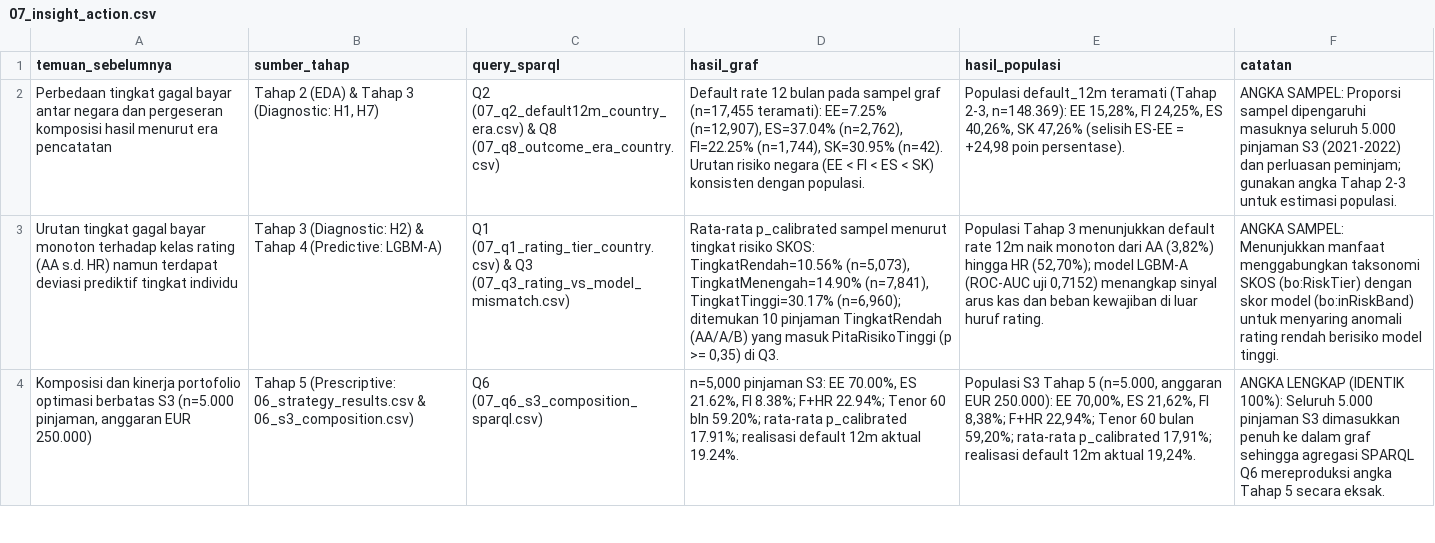
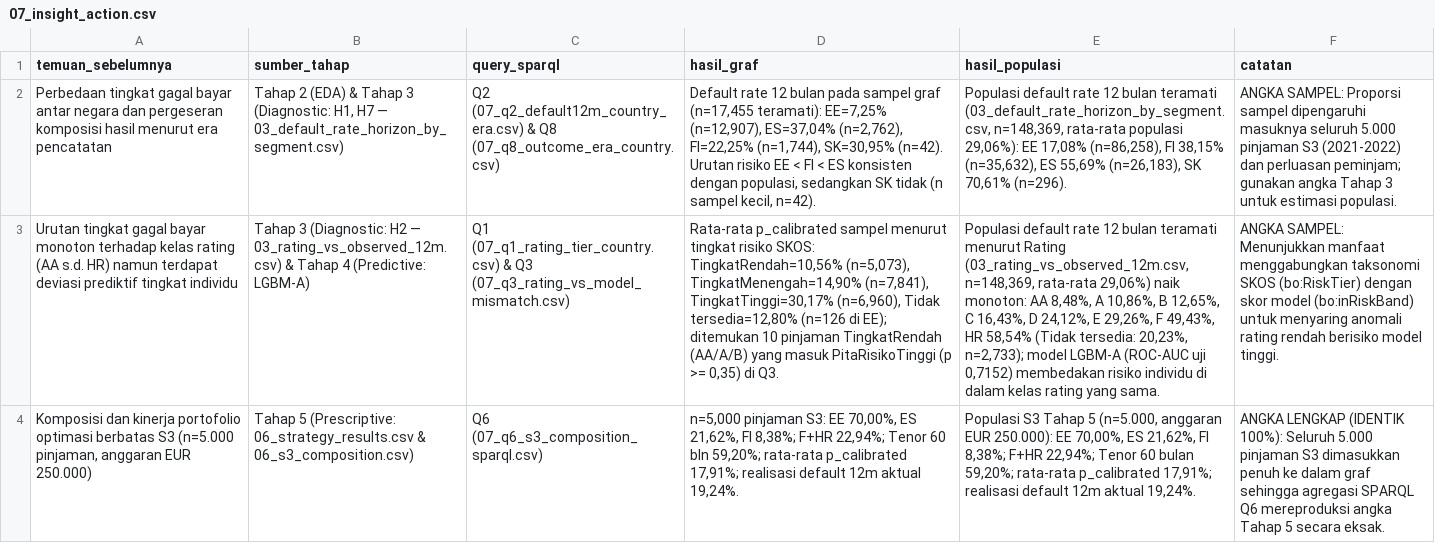
Before and after one commit to B4tra/bondora-analytics, a CSV file: reports/tables/07_insight_action.csv, drawn as a sheet; only a part is shown; the diff covers the shown part only; the diff names each change by its address in the sheet, - before the commit and + after, or states it on an @@ line.

```diff
--- a/reports/tables/07_insight_action.csv
+++ b/reports/tables/07_insight_action.csv
-B2 (sumber_tahap): …(Diagnostic: H1, H7)
+B2 (sumber_tahap): …(Diagnostic: H1, H7 — 03_default_rate_horizon_by_segment.csv)
-D2 (hasil_graf): …(n=17,455 teramati): EE=7.25% (n=12,907), ES=37.04% (n=2,762), FI=22.25% (n=1,744), SK=30.95% (n=42). Urutan risiko negara (EE < FI < ES < SK) konsisten dengan populasi.
+D2 (hasil_graf): …(n=17,455 teramati): EE=7,25% (n=12,907), ES=37,04% (n=2,762), FI=22,25% (n=1,744), SK=30,95% (n=42). Urutan risiko EE < FI < ES konsisten dengan populasi, sedangkan SK tidak (n sampel kecil, n=42).
-E2 (hasil_populasi): Populasi default_12m teramati (Tahap 2-3, n=148.369): EE 15,28%, FI 24,25%, ES 40,26%, SK 47,26% (selisih ES-EE = +24,98 poin persentase).
+E2 (hasil_populasi): Populasi default rate 12 bulan teramati (03_default_rate_horizon_by_segment.csv, n=148,369, rata-rata populasi 29,06%): EE 17,08% (n=86,258), FI 38,15% (n=35,632), ES 55,69% (n=26,183), SK 70,61% (n=296).
-F2 (catatan): …angka Tahap 2-3 untuk estimasi…
+F2 (catatan): …angka Tahap 3 untuk estimasi…
-B3 (sumber_tahap): …3 (Diagnostic: H2) & Tahap…
+B3 (sumber_tahap): …3 (Diagnostic: H2 — 03_rating_vs_observed_12m.csv) & Tahap…
-D3 (hasil_graf): …risiko SKOS: TingkatRendah=10.56% (n=5,073), TingkatMenengah=14.90% (n=7,841), TingkatTinggi=30.17% (n=6,960); ditemukan 10…
+D3 (hasil_graf): …risiko SKOS: TingkatRendah=10,56% (n=5,073), TingkatMenengah=14,90% (n=7,841), TingkatTinggi=30,17% (n=6,960), Tidak tersedia=12,80% (n=126 di EE); ditemukan 10…
-E3 (hasil_populasi): Populasi Tahap 3 menunjukkan default rate 12m naik monoton dari AA (3,82%) hingga HR (52,70%); model LGBM-A (ROC-AUC uji 0,7152) menangkap sinyal arus kas dan beban kewajiban di luar huruf rating.
+E3 (hasil_populasi): Populasi default rate 12 bulan teramati menurut Rating (03_rating_vs_observed_12m.csv, n=148,369, rata-rata 29,06%) naik monoton: AA 8,48%, A 10,86%, B 12,65%, C 16,43%, D 24,12%, E 29,26%, F 49,43%, HR 58,54% (Tidak tersedia: 20,23%, n=2,733); model LGBM-A (ROC-AUC uji 0,7152) membedakan risiko individu di dalam kelas rating yang sama.
-D4 (hasil_graf): …S3: EE 70.00%, ES 21.62%, FI 8.38%; F+HR 22.94%; Tenor 60 bln 59.20%; rata-rata p_calibrated 17.91%; realisasi default 12m aktual 19.24%.
+D4 (hasil_graf): …S3: EE 70,00%, ES 21,62%, FI 8,38%; F+HR 22,94%; Tenor 60 bln 59,20%; rata-rata p_calibrated 17,91%; realisasi default 12m aktual 19,24%.
```
Also changed, not shown: 1 added row, 1 removed row and 6 edited cells elsewhere in this file, reports/tables/07_graph_stats.csv, reports/tables/07_inference_summary.csv, 19 other files.
